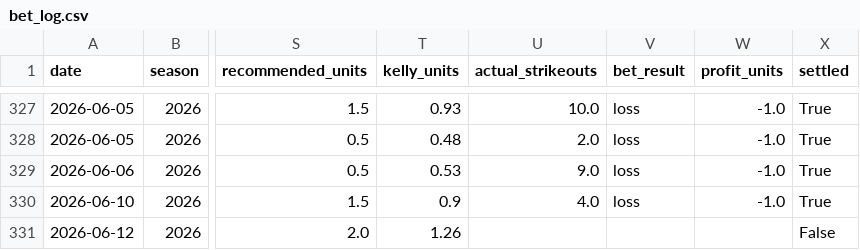
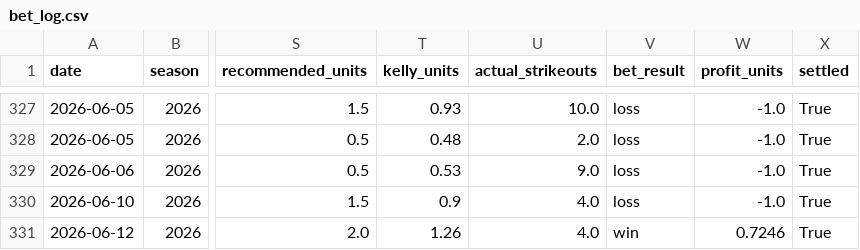
Before and after one commit to andrewrust04-blip/mlb-betting-model, a CSV file: bet_log.csv, drawn as a sheet; only a part is shown, gaps mark what is left out; the diff names each change by its address in the sheet, - before the commit and + after, or states it on an @@ line.

```diff
--- a/bet_log.csv
+++ b/bet_log.csv
-U331 (actual_strikeouts): (empty)
+U331 (actual_strikeouts): 4.0
-V331 (bet_result): (empty)
+V331 (bet_result): win
-W331 (profit_units): (empty)
+W331 (profit_units): 0.7246
-X331 (settled): False
+X331 (settled): True
```
Also changed, not shown: dashboard_by_edge.csv, dashboard_by_line.csv, 5 other files.
